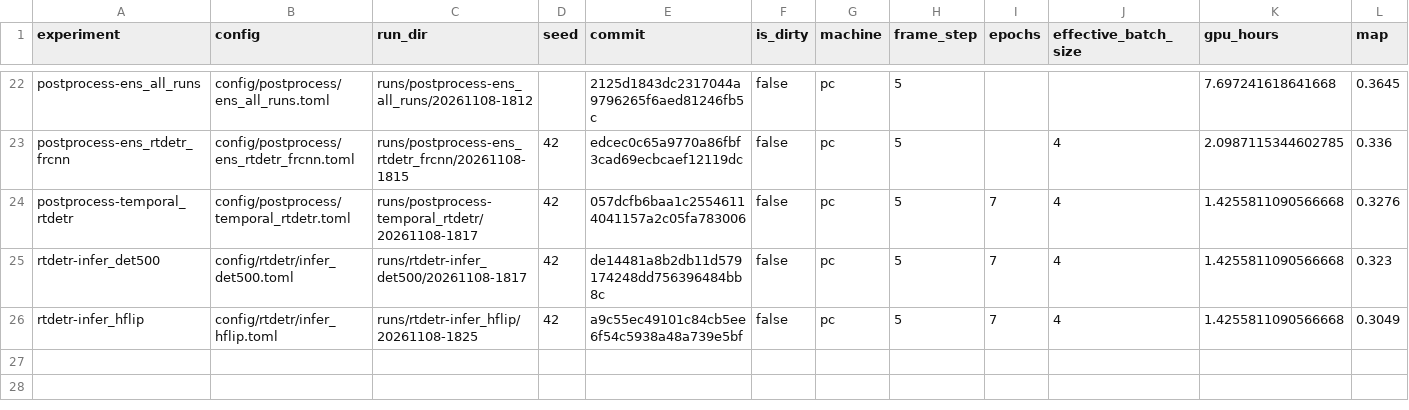
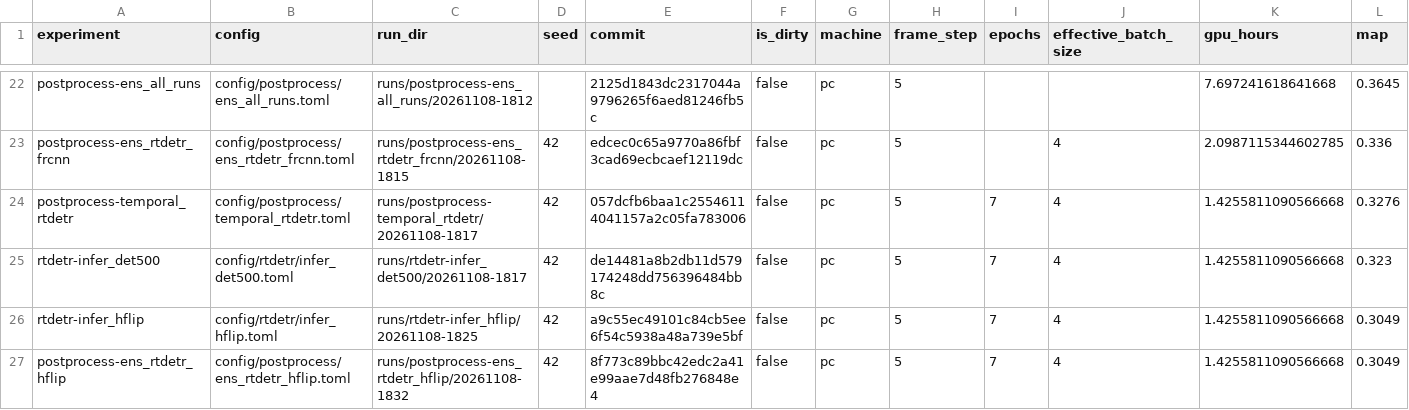
Before and after one commit to kerfmanner/object_detection_hw2, a CSV file: experiments/results.csv, drawn as a sheet; only a part is shown, gaps mark what is left out; rows hold the shown columns only; the diff names each change by its address in the sheet, - before the commit and + after, or states it on an @@ line.

Commit message:
exp: postprocess-ens_rtdetr_hflip val mAP 0.3049, AP50 0.5814, AP_small 0.1151, mAP <= 1920 px 0.267
Run runs/postprocess-ens_rtdetr_hflip/20261108-1832, config config/postprocess/ens_rtdetr_hflip.toml; row in experiments/results.csv.

```diff
--- a/experiments/results.csv
+++ b/experiments/results.csv
+row 27: postprocess-ens_rtdetr_hflip | config/postprocess/ens_rtdetr_hflip.toml | runs/postprocess-ens_rtdetr_hflip/20261108-1832 | 42 | 8f773c89bbc42edc2a41e99aae7d48fb276848e4 | false | pc | 5 | 7 | 4 | 1.4255811090566668 | 0.3049
```
